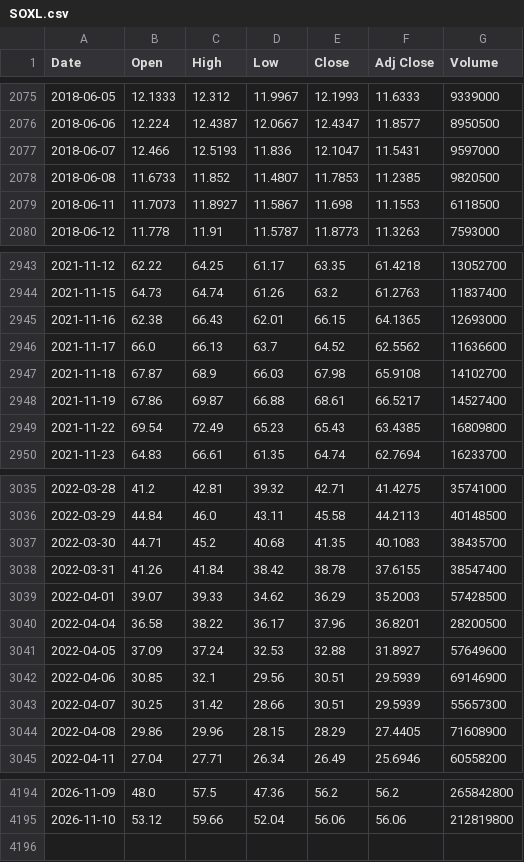
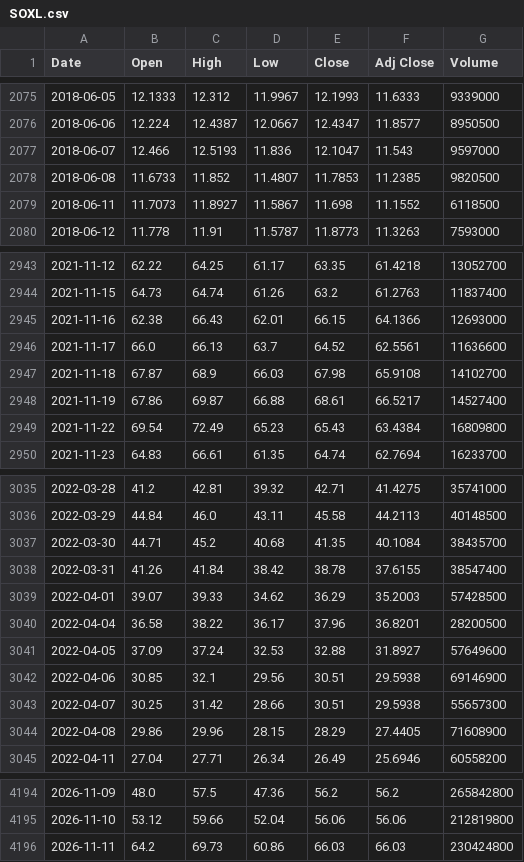
Before and after one commit to lifekoo112233-cmyk/Backtester-stock, a CSV file: data/SOXL.csv, drawn as a sheet; only a part is shown, gaps mark what is left out; the diff covers the shown part only.

```diff
--- a/data/SOXL.csv
+++ b/data/SOXL.csv
@@ -2076,5 +2076,5 @@ Date,Open,High,Low,Close,Adj Close,Volume
 2018-06-06,12.224,12.4387,12.0667,12.4347,11.8577,8950500
-2018-06-07,12.466,12.5193,11.836,12.1047,11.5431,9597000
+2018-06-07,12.466,12.5193,11.836,12.1047,11.543,9597000
 2018-06-08,11.6733,11.852,11.4807,11.7853,11.2385,9820500
-2018-06-11,11.7073,11.8927,11.5867,11.698,11.1553,6118500
+2018-06-11,11.7073,11.8927,11.5867,11.698,11.1552,6118500
 2018-06-12,11.778,11.91,11.5787,11.8773,11.3263,7593000
@@ -2944,7 +2944,7 @@ Date,Open,High,Low,Close,Adj Close,Volume
 2021-11-15,64.73,64.74,61.26,63.2,61.2763,11837400
-2021-11-16,62.38,66.43,62.01,66.15,64.1365,12693000
-2021-11-17,66.0,66.13,63.7,64.52,62.5562,11636600
+2021-11-16,62.38,66.43,62.01,66.15,64.1366,12693000
+2021-11-17,66.0,66.13,63.7,64.52,62.5561,11636600
 2021-11-18,67.87,68.9,66.03,67.98,65.9108,14102700
 2021-11-19,67.86,69.87,66.88,68.61,66.5217,14527400
-2021-11-22,69.54,72.49,65.23,65.43,63.4385,16809800
+2021-11-22,69.54,72.49,65.23,65.43,63.4384,16809800
 2021-11-23,64.83,66.61,61.35,64.74,62.7694,16233700
@@ -3036,3 +3036,3 @@ Date,Open,High,Low,Close,Adj Close,Volume
 2022-03-29,44.84,46.0,43.11,45.58,44.2113,40148500
-2022-03-30,44.71,45.2,40.68,41.35,40.1083,38435700
+2022-03-30,44.71,45.2,40.68,41.35,40.1084,38435700
 2022-03-31,41.26,41.84,38.42,38.78,37.6155,38547400
@@ -3041,4 +3041,4 @@ Date,Open,High,Low,Close,Adj Close,Volume
 2022-04-05,37.09,37.24,32.53,32.88,31.8927,57649600
-2022-04-06,30.85,32.1,29.56,30.51,29.5939,69146900
-2022-04-07,30.25,31.42,28.66,30.51,29.5939,55657300
+2022-04-06,30.85,32.1,29.56,30.51,29.5938,69146900
+2022-04-07,30.25,31.42,28.66,30.51,29.5938,55657300
 2022-04-08,29.86,29.96,28.15,28.29,27.4405,71608900
@@ -4195 +4195,2 @@ Date,Open,High,Low,Close,Adj Close,Volume
 2026-11-10,53.12,59.66,52.04,56.06,56.06,212819800
+2026-11-11,64.2,69.73,60.86,66.03,66.03,230424800
```
Also changed, not shown: 55 edited cells elsewhere in this file, data/000660.KS.csv, data/005930.KS.csv, 7 other files.
